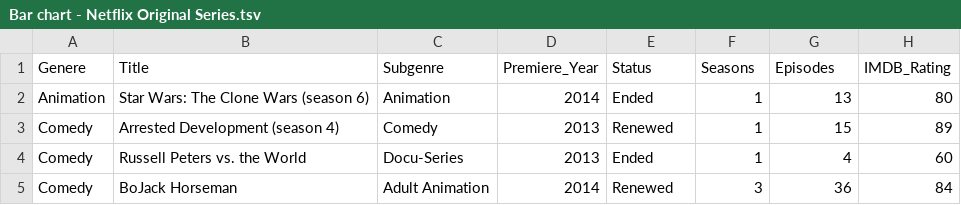
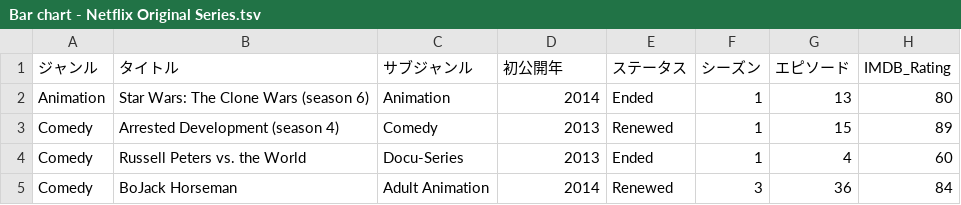
Before and after one commit to data-visualization-lectures/rawgraph-sample-datasets, a TSV file: Bar chart - Netflix Original Series.tsv, drawn as a sheet; only a part is shown.

```diff
--- a/Bar chart - Netflix Original Series.tsv
+++ b/Bar chart - Netflix Original Series.tsv
@@ -1,2 +1,2 @@
-Genere	Title	Subgenre	Premiere_Year	Status	Seasons	Episodes	IMDB_Rating
+ジャンル	タイトル	サブジャンル	初公開年	ステータス	シーズン	エピソード	IMDB_Rating
 Animation	Star Wars: The Clone Wars (season 6)	Animation	2014	Ended	1	13	80
```
Also changed, not shown: Alluvial diagram - Hate crimes in New York.tsv, Bubble Chart - TOP 50 Groossing Movies.tsv, 24 other files.
